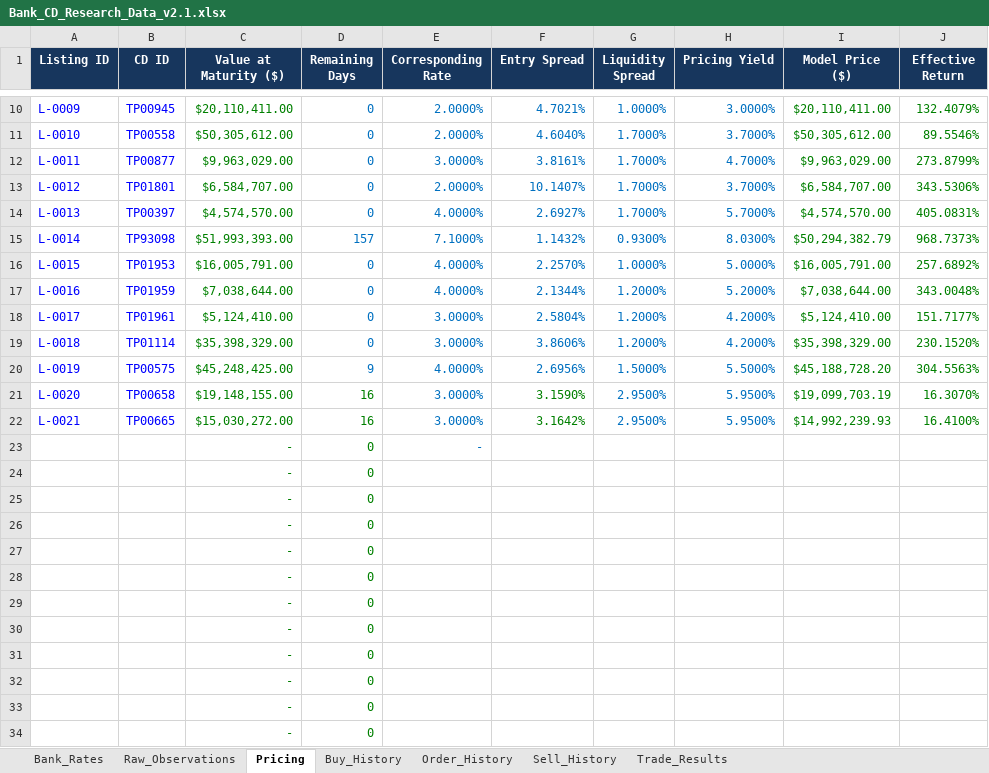
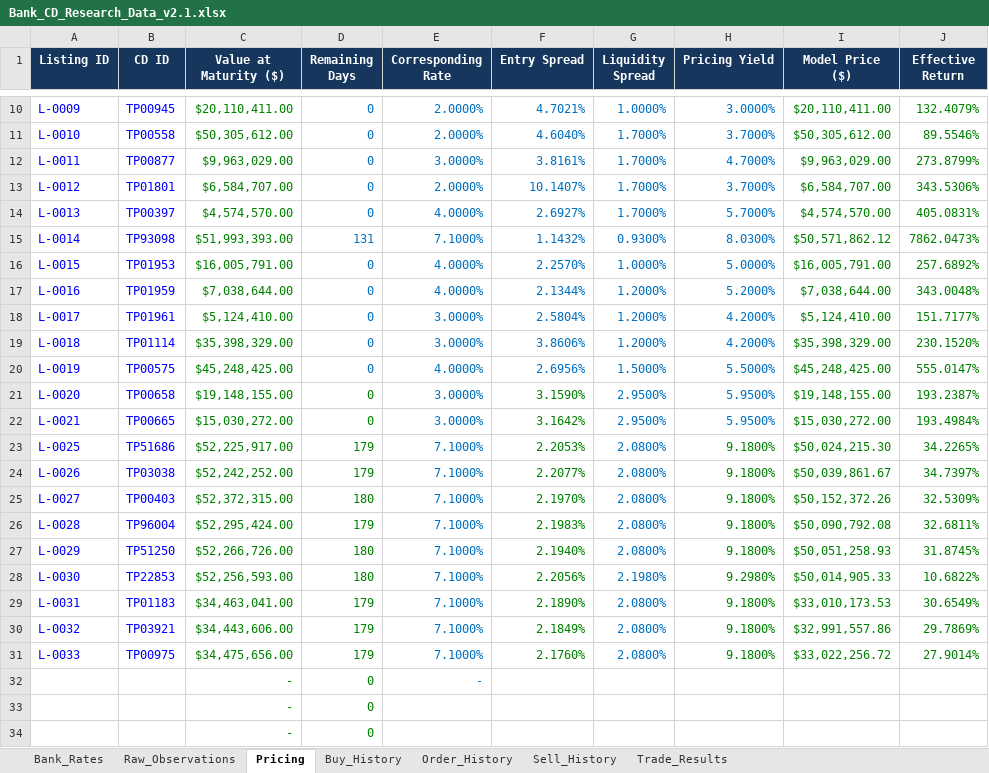
Before and after one commit to NGUYEN-VAN-TRUNG-08/BankCDPricing, an Excel workbook: Bank_CD_Research_Data_v2.1.xlsx, sheet Pricing, drawn as a sheet; only a part is shown, gaps mark what is left out; values as stored, in another font and other column widths than the file's, no borders; table styles not drawn; removed rows and columns are numbered as before the commit, all else as after; the diff covers the shown part only; the diff names each change by its address in the sheet, - before the commit and + after, or states it on an @@ line.

```diff
--- a/Bank_CD_Research_Data_v2.1.xlsx (sheet Pricing)
+++ b/Bank_CD_Research_Data_v2.1.xlsx (sheet Pricing)
-D15 (Remaining Days): 157
+D15 (Remaining Days): 131
-I15 (Model Price ($)): $50,294,382.79
+I15 (Model Price ($)): $50,571,862.12
-J15 (Effective Return): 968.7373%
+J15 (Effective Return): 7862.0473%
-D20 (Remaining Days): 9
+D20 (Remaining Days): 0
-I20 (Model Price ($)): $45,188,728.20
+I20 (Model Price ($)): $45,248,425.00
-J20 (Effective Return): 304.5563%
+J20 (Effective Return): 555.0147%
-D21:D22 (Remaining Days): 16
+D21:D22 (Remaining Days): 0
-I21 (Model Price ($)): $19,099,703.19
+I21 (Model Price ($)): $19,148,155.00
-J21 (Effective Return): 16.3070%
+J21 (Effective Return): 193.2387%
-I22 (Model Price ($)): $14,992,239.93
+I22 (Model Price ($)): $15,030,272.00
-J22 (Effective Return): 16.4100%
+J22 (Effective Return): 193.4984%
+row 23: L-0025 | TP51686 | $52,225,917.00 | 179 | 7.1000% | 2.2053% | 2.0800% | 9.1800% | $50,024,215.30 | 34.2265%
+row 24: L-0026 | TP03038 | $52,242,252.00 | 179 | 7.1000% | 2.2077% | 2.0800% | 9.1800% | $50,039,861.67 | 34.7397%
+row 25: L-0027 | TP00403 | $52,372,315.00 | 180 | 7.1000% | 2.1970% | 2.0800% | 9.1800% | $50,152,372.26 | 32.5309%
+row 26: L-0028 | TP96004 | $52,295,424.00 | 179 | 7.1000% | 2.1983% | 2.0800% | 9.1800% | $50,090,792.08 | 32.6811%
+row 27: L-0029 | TP51250 | $52,266,726.00 | 180 | 7.1000% | 2.1940% | 2.0800% | 9.1800% | $50,051,258.93 | 31.8745%
+row 28: L-0030 | TP22853 | $52,256,593.00 | 180 | 7.1000% | 2.2056% | 2.1980% | 9.2980% | $50,014,905.33 | 10.6822%
+row 29: L-0031 | TP01183 | $34,463,041.00 | 179 | 7.1000% | 2.1890% | 2.0800% | 9.1800% | $33,010,173.53 | 30.6549%
+row 30: L-0032 | TP03921 | $34,443,606.00 | 179 | 7.1000% | 2.1849% | 2.0800% | 9.1800% | $32,991,557.86 | 29.7869%
+row 31: L-0033 | TP00975 | $34,475,656.00 | 179 | 7.1000% | 2.1760% | 2.0800% | 9.1800% | $33,022,256.72 | 27.9014%
-row 24:  |  | - | 0
-row 25:  |  | - | 0
-row 26:  |  | - | 0
-row 27:  |  | - | 0
-row 28:  |  | - | 0
-row 29:  |  | - | 0
-row 30:  |  | - | 0
-row 31:  |  | - | 0
-row 32:  |  | - | 0
```
Also changed, not shown: 12 edited cells elsewhere in this sheet, sheet Raw_Observations, sheet Trade_Results, sheet Order_History, sheet Sell_History, sheet Buy_History, formulas that keep their value.
